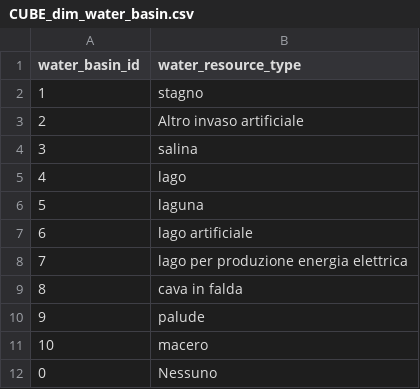
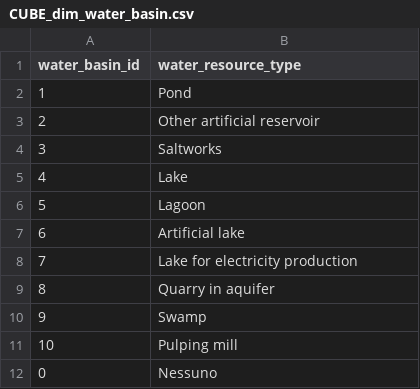
Before and after one commit to big-unibo/stink-bug, a CSV file: datasets/CUBE/CUBE_dim_water_basin.csv, drawn as a sheet.

```diff
--- a/datasets/CUBE/CUBE_dim_water_basin.csv
+++ b/datasets/CUBE/CUBE_dim_water_basin.csv
@@ -1,12 +1,12 @@
 water_basin_id,water_resource_type
-1,stagno
-2,Altro invaso artificiale
-3,salina
-4,lago
-5,laguna
-6,lago artificiale
-7,lago per produzione energia elettrica
-8,cava in falda
-9,palude
-10,macero
+1,Pond
+2,Other artificial reservoir
+3,Saltworks
+4,Lake
+5,Lagoon
+6,Artificial lake
+7,Lake for electricity production
+8,Quarry in aquifer
+9,Swamp
+10,Pulping mill
 0,Nessuno
```
Also changed, not shown: datasets/CASE/CASE_answer.csv, datasets/CUBE/CUBE_dim_case.csv, 7 other files.
